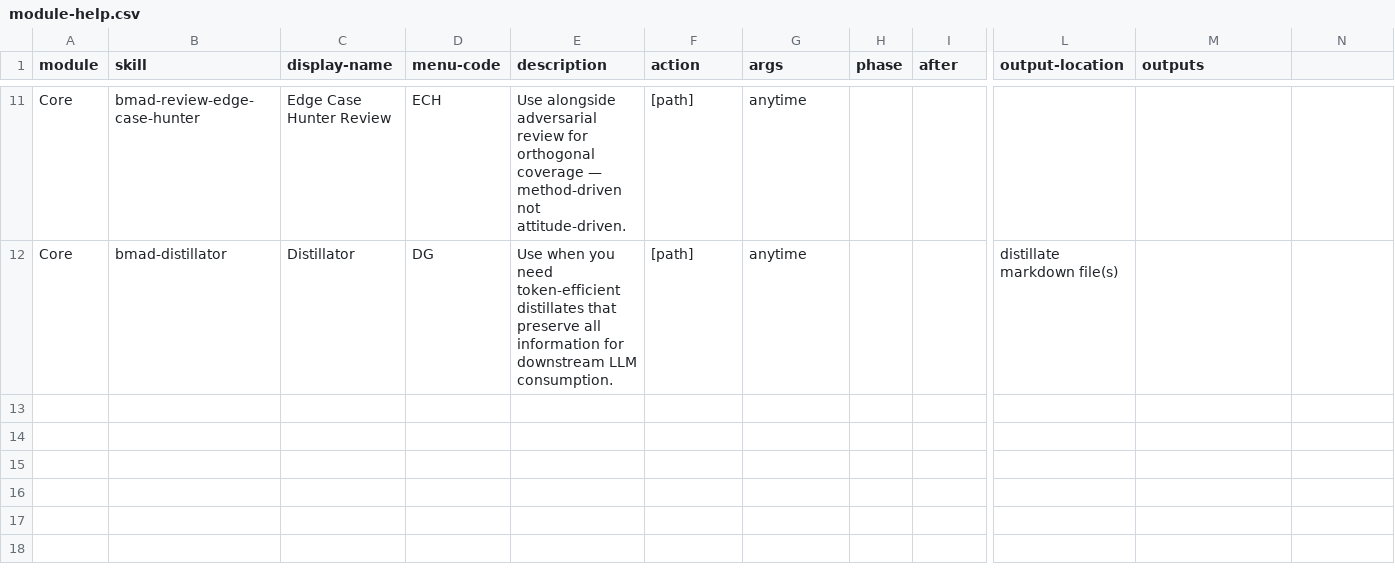
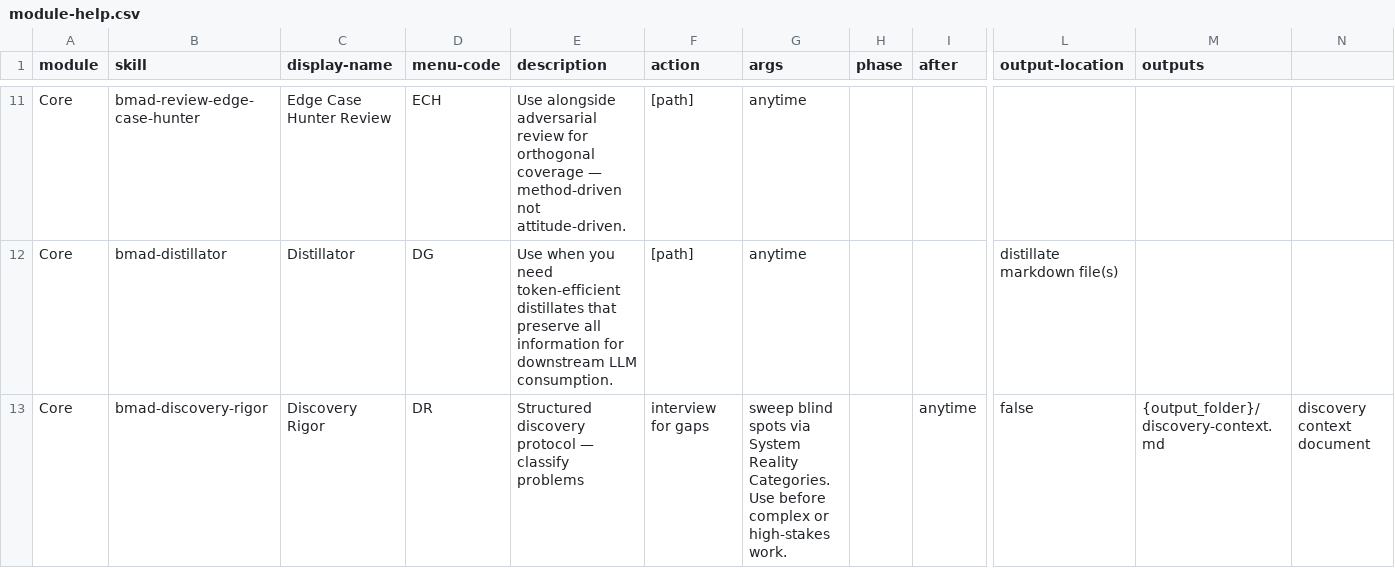
Before and after one commit to bmad-code-org/BMAD-METHOD, a CSV file: src/core-skills/module-help.csv, drawn as a sheet; only a part is shown, gaps mark what is left out; rows hold the shown columns only; the diff covers the shown part only; the diff names each change by its address in the sheet, - before the commit and + after, or states it on an @@ line.

Commit message:
feat(skills): add discovery rigor and workflow contract support
- add discovery rigor and memory manager skill flows plus supporting resources

- add workflow contract skill scaffolding and update related module metadata

- tighten validation, installation coverage, and local ignore rules for contribution hygiene

```diff
--- a/src/core-skills/module-help.csv
+++ b/src/core-skills/module-help.csv
+row 13: Core | bmad-discovery-rigor | Discovery Rigor | DR | Structured discovery protocol — classify problems | interview for gaps | sweep blind spots via System Reality Categories. Use before complex or high-stakes work. |  | anytime | false | {output_folder}/discovery-context.md | discovery context document
```
Also changed, not shown: 1 added row elsewhere in this file, src/bmm-skills/module-help.csv, 51 other files.
